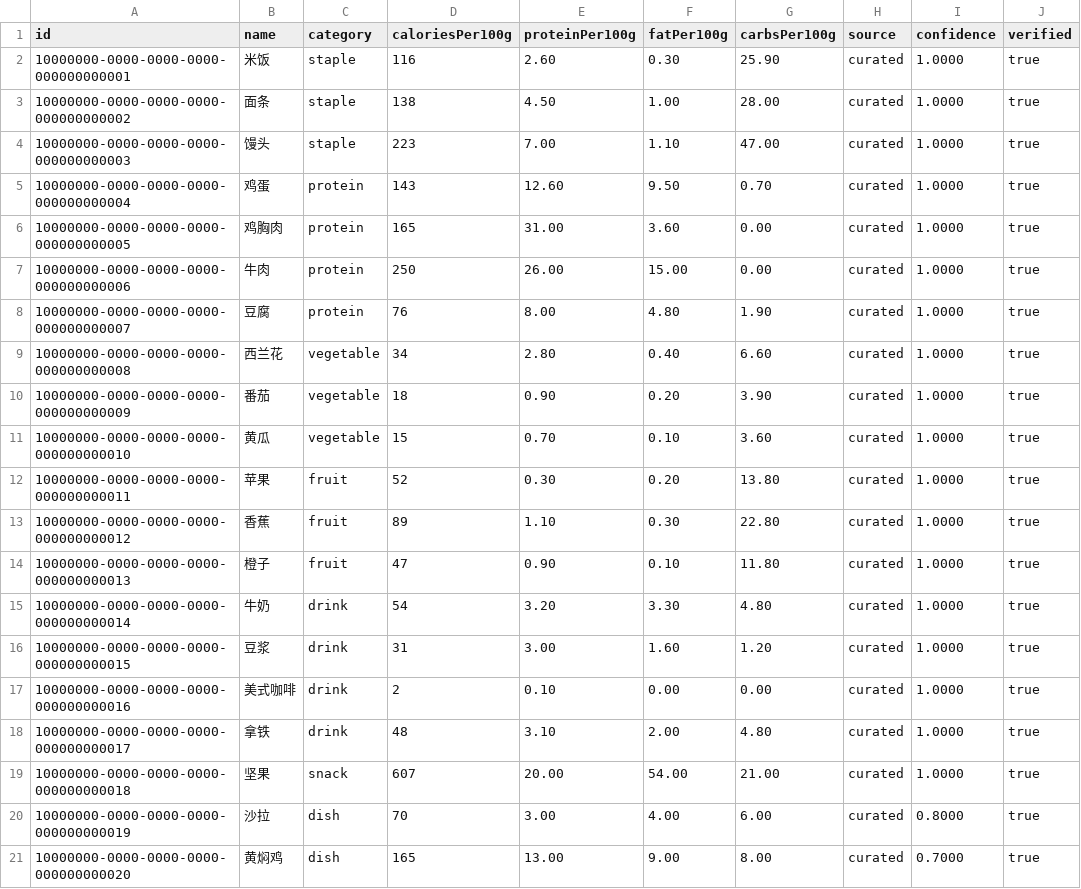
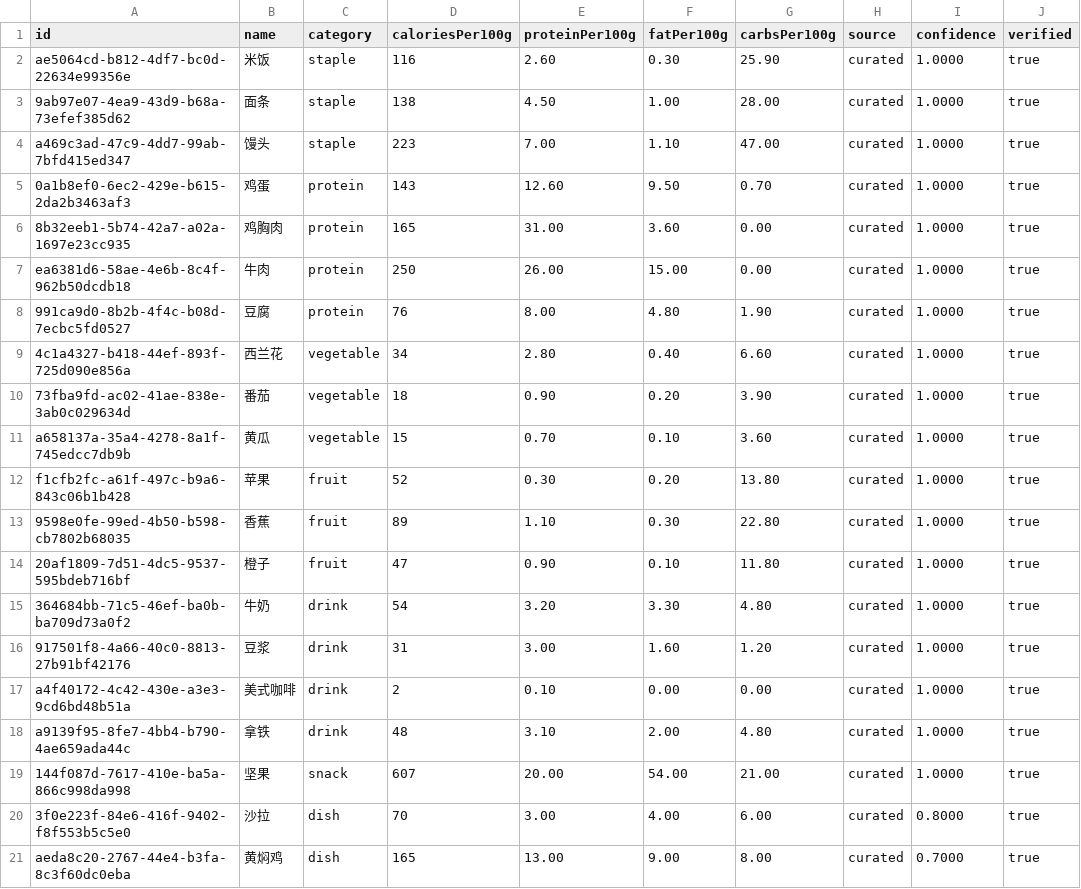
Before and after one commit to EchoXigua/echo-workspace, a CSV file: server/src/main/resources/db/seed/food-catalog/foods.csv, drawn as a sheet; only a part is shown; the diff names each change by its address in the sheet, - before the commit and + after, or states it on an @@ line.

```diff
--- a/server/src/main/resources/db/seed/food-catalog/foods.csv
+++ b/server/src/main/resources/db/seed/food-catalog/foods.csv
-A2 (id): 10000000-0000-0000-0000-000000000001
+A2 (id): ae5064cd-b812-4df7-bc0d-22634e99356e
-A3 (id): 10000000-0000-0000-0000-000000000002
+A3 (id): 9ab97e07-4ea9-43d9-b68a-73efef385d62
-A4 (id): 10000000-0000-0000-0000-000000000003
+A4 (id): a469c3ad-47c9-4dd7-99ab-7bfd415ed347
-A5 (id): 10000000-0000-0000-0000-000000000004
+A5 (id): 0a1b8ef0-6ec2-429e-b615-2da2b3463af3
-A6 (id): 10000000-0000-0000-0000-000000000005
+A6 (id): 8b32eeb1-5b74-42a7-a02a-1697e23cc935
-A7 (id): 10000000-0000-0000-0000-000000000006
+A7 (id): ea6381d6-58ae-4e6b-8c4f-962b50dcdb18
-A8 (id): 10000000-0000-0000-0000-000000000007
+A8 (id): 991ca9d0-8b2b-4f4c-b08d-7ecbc5fd0527
-A9 (id): 10000000-0000-0000-0000-000000000008
+A9 (id): 4c1a4327-b418-44ef-893f-725d090e856a
-A10 (id): 10000000-0000-0000-0000-000000000009
+A10 (id): 73fba9fd-ac02-41ae-838e-3ab0c029634d
-A11 (id): 10000000-0000-0000-0000-000000000010
+A11 (id): a658137a-35a4-4278-8a1f-745edcc7db9b
-A12 (id): 10000000-0000-0000-0000-000000000011
+A12 (id): f1cfb2fc-a61f-497c-b9a6-843c06b1b428
-A13 (id): 10000000-0000-0000-0000-000000000012
+A13 (id): 9598e0fe-99ed-4b50-b598-cb7802b68035
-A14 (id): 10000000-0000-0000-0000-000000000013
+A14 (id): 20af1809-7d51-4dc5-9537-595bdeb716bf
-A15 (id): 10000000-0000-0000-0000-000000000014
+A15 (id): 364684bb-71c5-46ef-ba0b-ba709d73a0f2
-A16 (id): 10000000-0000-0000-0000-000000000015
+A16 (id): 917501f8-4a66-40c0-8813-27b91bf42176
-A17 (id): 10000000-0000-0000-0000-000000000016
+A17 (id): a4f40172-4c42-430e-a3e3-9cd6bd48b51a
-A18 (id): 10000000-0000-0000-0000-000000000017
+A18 (id): a9139f95-8fe7-4bb4-b790-4ae659ada44c
-A19 (id): 10000000-0000-0000-0000-000000000018
+A19 (id): 144f087d-7617-410e-ba5a-866c998da998
-A20 (id): 10000000-0000-0000-0000-000000000019
+A20 (id): 3f0e223f-84e6-416f-9402-f8f553b5c5e0
-A21 (id): 10000000-0000-0000-0000-000000000020
+A21 (id): aeda8c20-2767-44e4-b3fa-8c3f60dc0eba
```
Also changed, not shown: server/src/main/resources/db/seed/food-catalog/aliases.csv, server/src/main/resources/db/seed/food-catalog/portions.csv, 5 other files.
